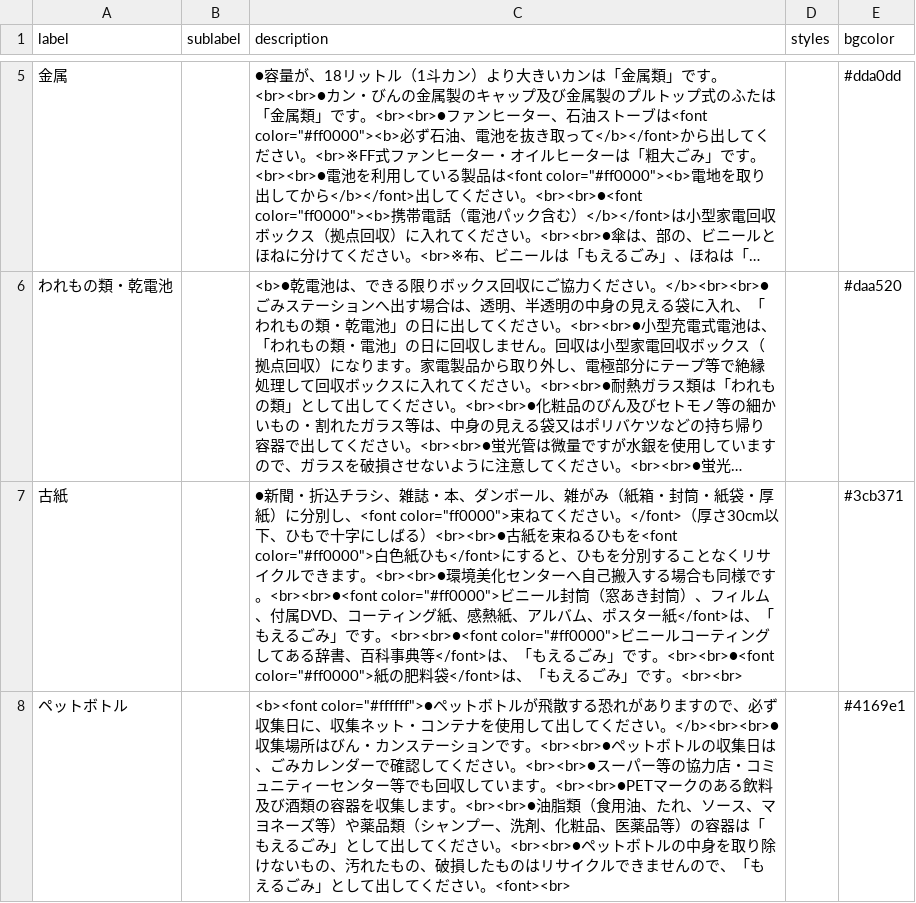
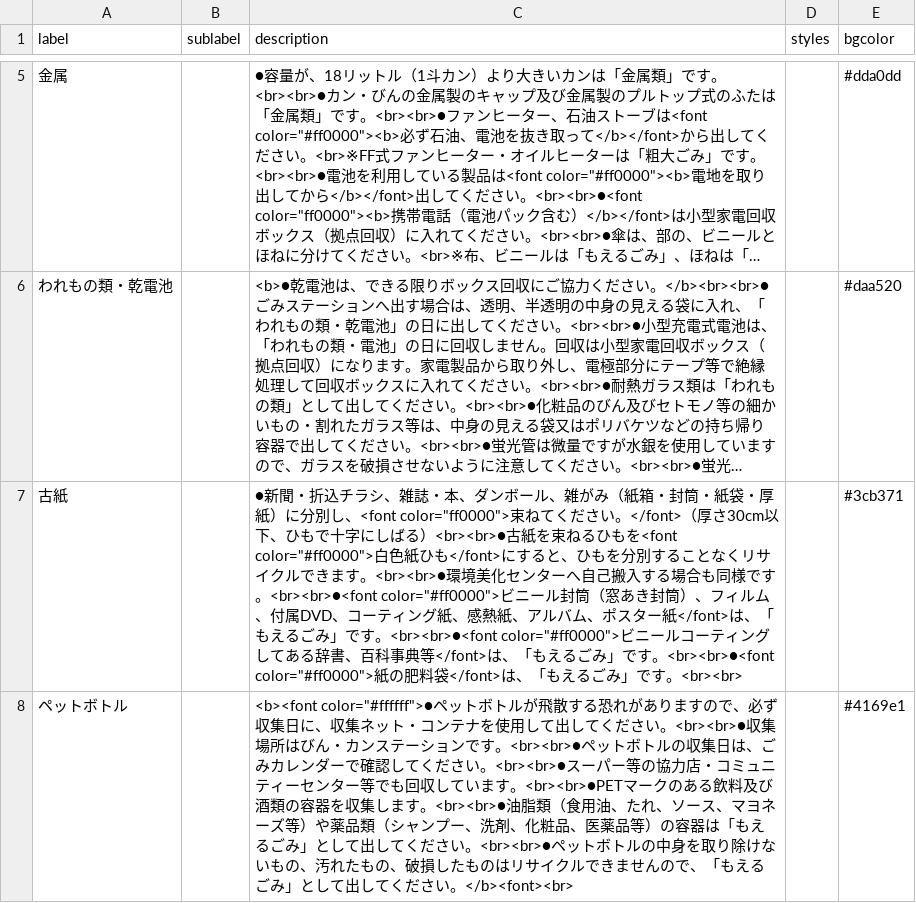
Before and after one commit to itoushi5374/5374, a CSV file: data/description.csv, drawn as a sheet; only a part is shown, gaps mark what is left out; long unchanged cells end in ….

Commit message:
Update description.csv

```diff
--- a/data/description.csv
+++ b/data/description.csv
@@ -7,2 +7,2 @@ label,sublabel,description,styles,bgcolor
 古紙,,●新聞・折込チラシ、雑誌・本、ダンボール、雑がみ（紙箱・封筒・紙袋・厚紙）に分別し、<font color="ff0000">束ねてください。</font>（厚さ30cm以下、ひもで十字にしばる）<br><br>●古紙を束ねるひもを<font color="#ff0000">白色紙ひも</font>にすると、ひもを分別することなくリサイクルできます。<br><br>●環境美化センターへ自己搬入する場合も同様です。<br><br>●<font color="#ff0000">ビニール封筒（窓あき封筒）、フィルム、付属DVD、コーティング紙、感熱紙、アルバム、ポスター紙</font>は、「もえるごみ」です。<br><br>●<font color="#ff0000">ビニールコーティングしてある辞書、百科事典等</font>は、「もえるごみ」です。<br><br>●<font color="#ff0000">紙の肥料袋</font>は、「もえるごみ」です。<br><br>,,#3cb371
-ペットボトル,,<b><font color="#ffffff">●ペットボトルが飛散する恐れがありますので、必ず収集日に、収集ネット・コンテナを使用して出してください。</b><br><br>●収集場所はびん・カンステーションです。<br><br>●ペットボトルの収集日は、ごみカレンダーで確認してください。<br><br>●スーパー等の協力店・コミュニティーセンター等でも回収しています。<br><br>●PETマークのある飲料及び酒類の容器を収集します。<br><br>●油脂類（食用油、たれ、ソース、マヨネーズ等）や薬品類（シャンプー、洗剤、化粧品、医薬品等）の容器は「もえるごみ」として出してください。<br><br>●ペットボトルの中身を取り除けないもの、汚れたもの、破損したものはリサイクルできませんので、「もえるごみ」として出してください。<font><br>,,#4169e1
+ペットボトル,,<b><font color="#ffffff">●ペットボトルが飛散する恐れがありますので、必ず収集日に、収集ネット・コンテナを使用して出してください。<br><br>●収集場所はびん・カンステーションです。<br><br>●ペットボトルの収集日は、ごみカレンダーで確認してください。<br><br>●スーパー等の協力店・コミュニティーセンター等でも回収しています。<br><br>●PETマークのある飲料及び酒類の容器を収集します。<br><br>●油脂類（食用油、たれ、ソース、マヨネーズ等）や薬品類（シャンプー、洗剤、化粧品、医薬品等）の容器は「もえるごみ」として出してください。<br><br>●ペットボトルの中身を取り除けないもの、汚れたもの、破損したものはリサイクルできませんので、「もえるごみ」として出してください。</b><font><br>,,#4169e1
```
